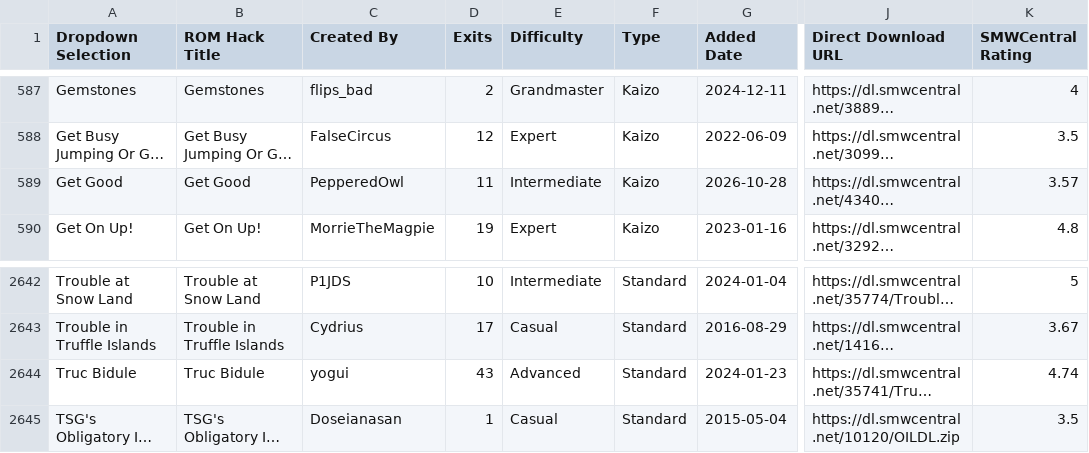
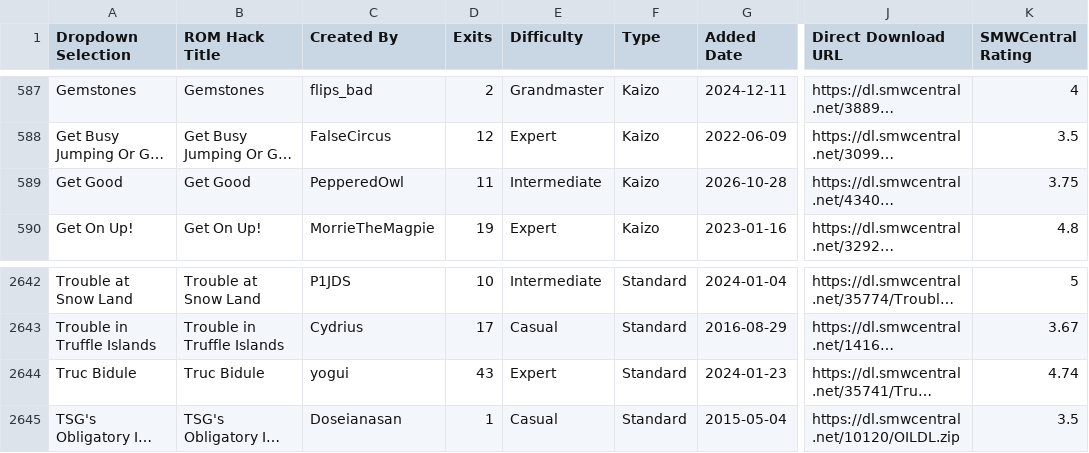
Before and after one commit to freddogg23/smwc_tracker, a CSV file: data/SMWCentral_All_Moderated_Hacks.csv, drawn as a sheet; only a part is shown, gaps mark what is left out; long unchanged cells end in …; the diff names each change by its address in the sheet, - before the commit and + after, or states it on an @@ line.

```diff
--- a/data/SMWCentral_All_Moderated_Hacks.csv
+++ b/data/SMWCentral_All_Moderated_Hacks.csv
-K589 (SMWCentral Rating): 3.57
+K589 (SMWCentral Rating): 3.75
-E2644 (Difficulty): Advanced
+E2644 (Difficulty): Expert
```
Also changed, not shown: 3 other files.
